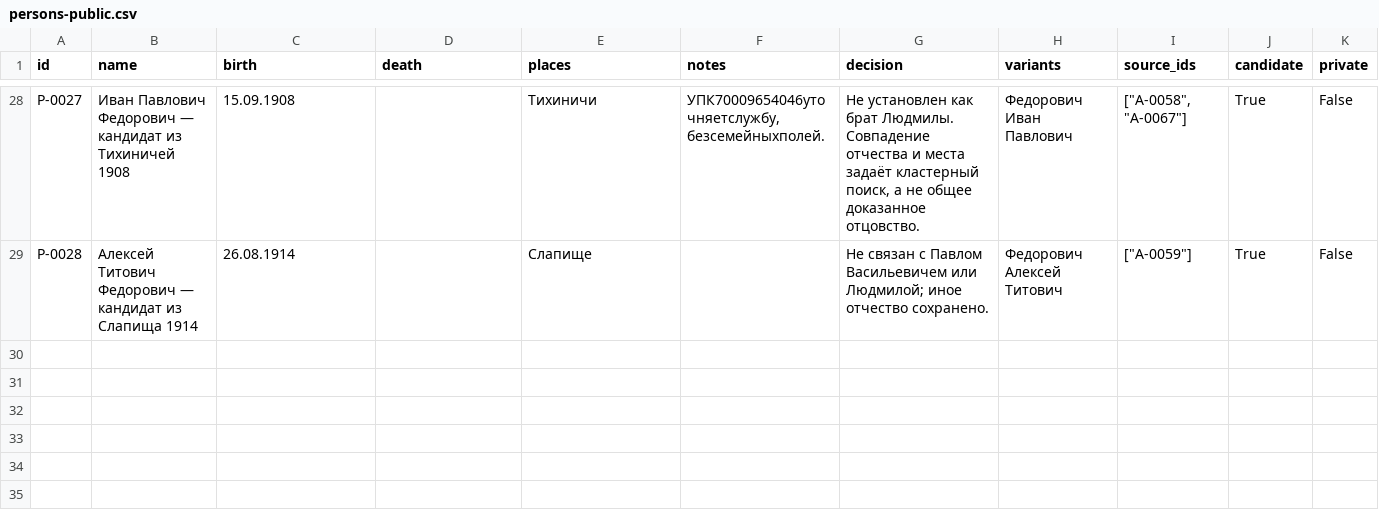
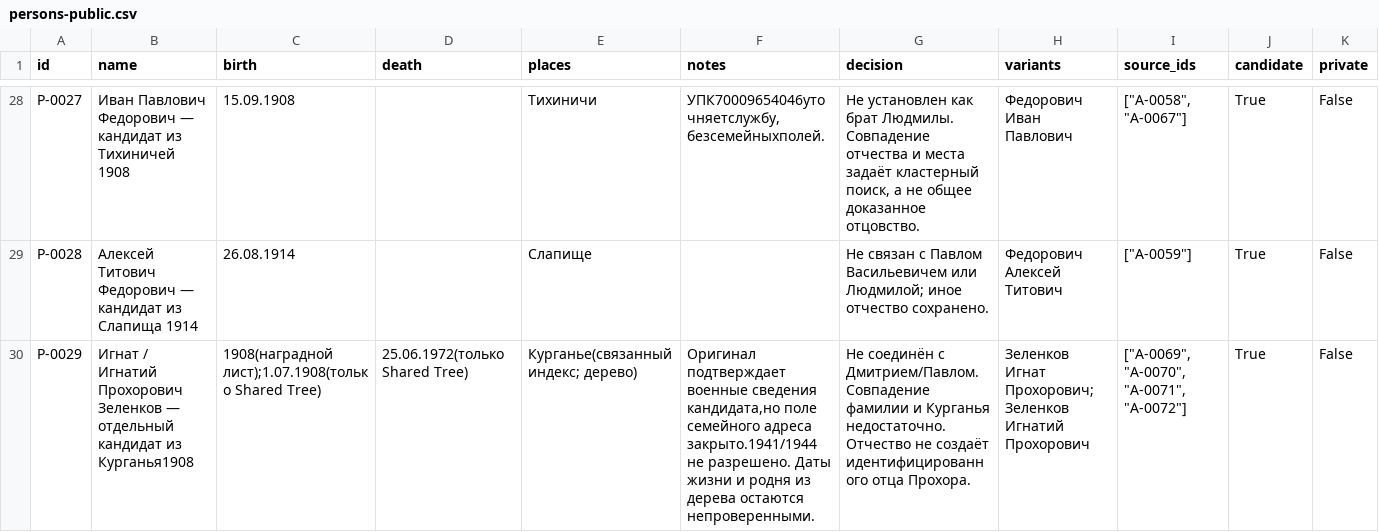
Before and after one commit to onemorewe/tree, a CSV file: downloads/persons-public.csv, drawn as a sheet; only a part is shown, gaps mark what is left out; the diff names each change by its address in the sheet, - before the commit and + after, or states it on an @@ line.

```diff
--- a/downloads/persons-public.csv
+++ b/downloads/persons-public.csv
+row 30: P-0029 | Игнат / Игнатий Прохорович Зеленков — отдельный кандидат из Курганья1908 | 1908(наградной лист);1.07.1908(только Shared Tree) | 25.06.1972(только Shared Tree) | Курганье(связанный индекс; дерево) | Оригинал подтверждает военные сведения кандидата,но поле семейного адреса закрыто.1941/1944 не разрешено. Даты жизни и родня из дерева остаются непроверенными. | Не соединён с Дмитрием/Павлом. Совпадение фамилии и Курганья недостаточно. Отчество не создаёт идентифицированного отца Прохора. | Зеленков Игнат Прохорович; Зеленков Игнатий Прохорович | ["A-0069", "A-0070", "A-0071", "A-0072"] | True | False
```
Also changed, not shown: downloads/artifacts-public.csv, downloads/conflicts-public.csv, 9 other files.
